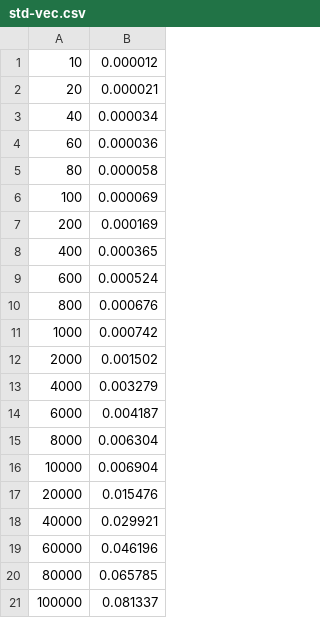
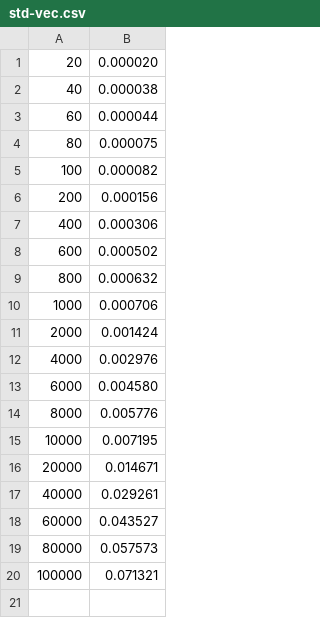
Before and after one commit to arazabishov/thesis, a CSV file: data/update/std-vec.csv, drawn as a sheet.

```diff
--- a/data/update/std-vec.csv
+++ b/data/update/std-vec.csv
@@ -1,21 +1,20 @@
-10,0.000012
-20,0.000021
-40,0.000034
-60,0.000036
-80,0.000058
-100,0.000069
-200,0.000169
-400,0.000365
-600,0.000524
-800,0.000676
-1000,0.000742
-2000,0.001502
-4000,0.003279
-6000,0.004187
-8000,0.006304
-10000,0.006904
-20000,0.015476
-40000,0.029921
-60000,0.046196
-80000,0.065785
-100000,0.081337
+20,0.000020
+40,0.000038
+60,0.000044
+80,0.000075
+100,0.000082
+200,0.000156
+400,0.000306
+600,0.000502
+800,0.000632
+1000,0.000706
+2000,0.001424
+4000,0.002976
+6000,0.004580
+8000,0.005776
+10000,0.007195
+20000,0.014671
+40000,0.029261
+60000,0.043527
+80000,0.057573
+100000,0.071321
```
Also changed, not shown: data/update_clone/std-vec.csv, data/update_clone_randomly/std-vec.csv, 53 other files.
